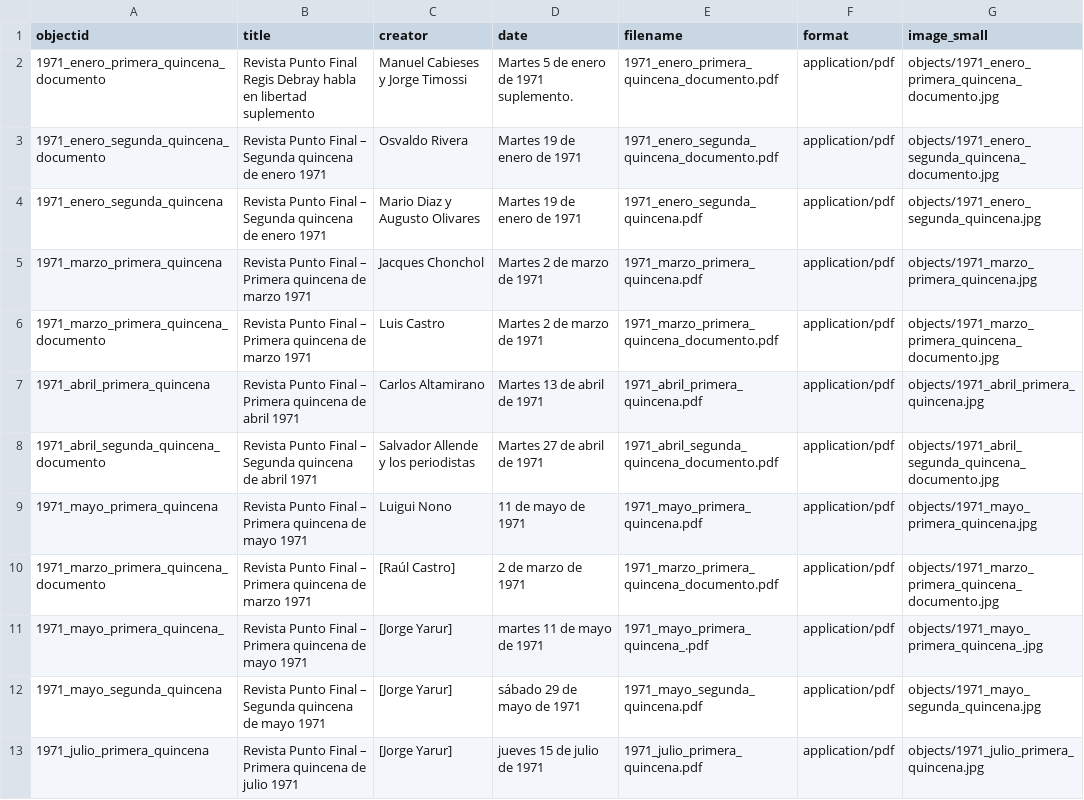
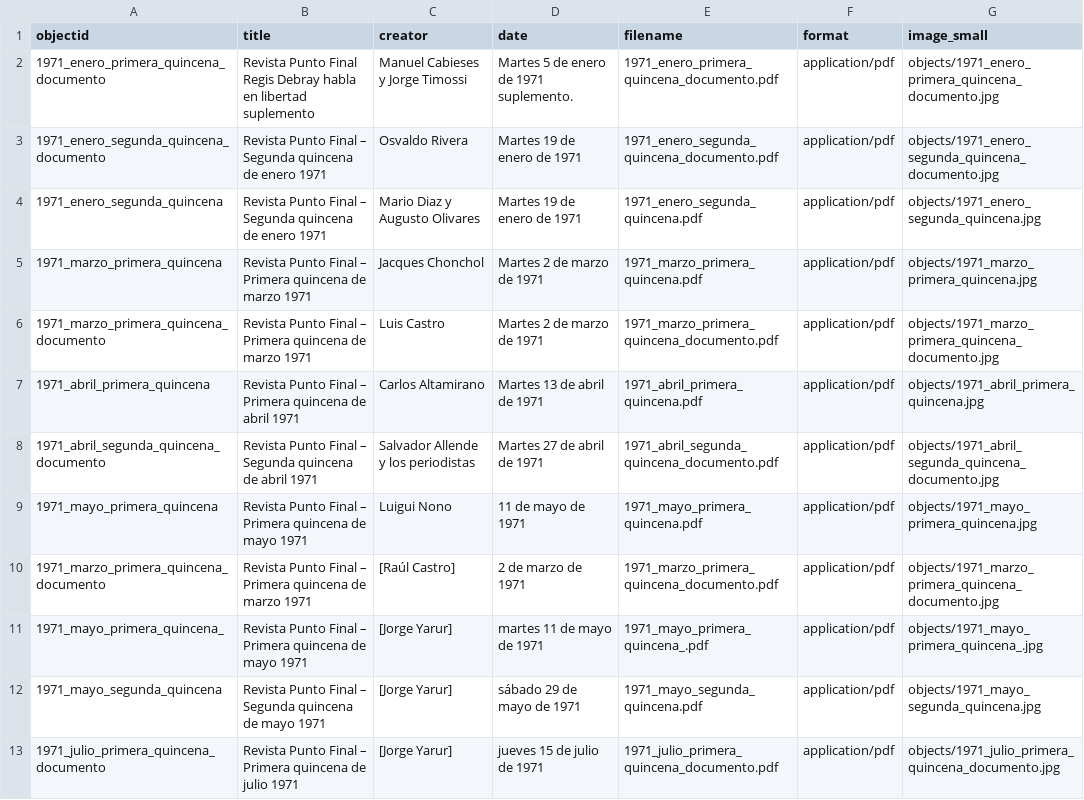
Before and after one commit to kam535/PF, a CSV file: _data/metadata.csv, drawn as a sheet.

Commit message:
Update metadata.csv

```diff
--- a/_data/metadata.csv
+++ b/_data/metadata.csv
@@ -12,2 +12,2 @@
 "1971_mayo_segunda_quincena","Revista Punto Final – Segunda quincena de mayo 1971","[Jorge Yarur]","sábado 29 de mayo de 1971","1971_mayo_segunda_quincena.pdf","application/pdf","objects/1971_mayo_segunda_quincena.jpg"
-"1971_julio_primera_quincena","Revista Punto Final – Primera quincena de julio 1971","[Jorge Yarur]","jueves 15 de julio de 1971","1971_julio_primera_quincena.pdf","application/pdf","objects/1971_julio_primera_quincena.jpg"
+"1971_julio_primera_quincena_documento","Revista Punto Final – Primera quincena de julio 1971","[Jorge Yarur]","jueves 15 de julio de 1971","1971_julio_primera_quincena_documento.pdf","application/pdf","objects/1971_julio_primera_quincena_documento.jpg"
```
